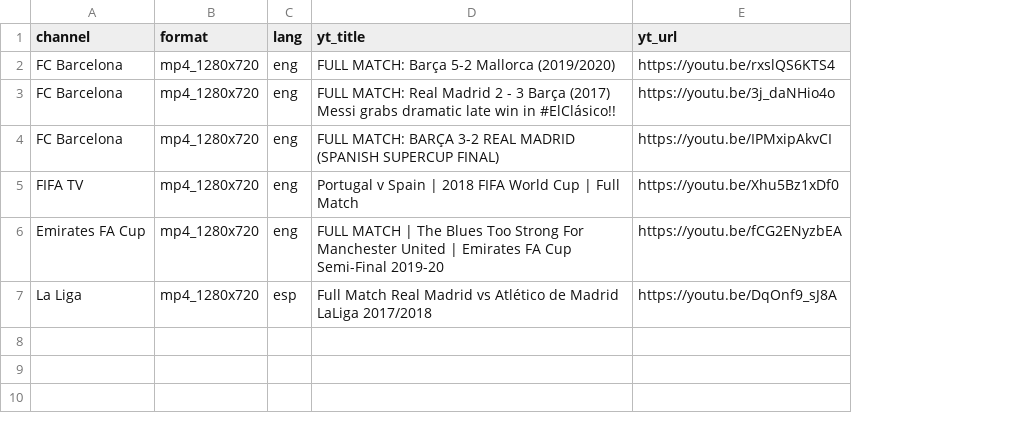
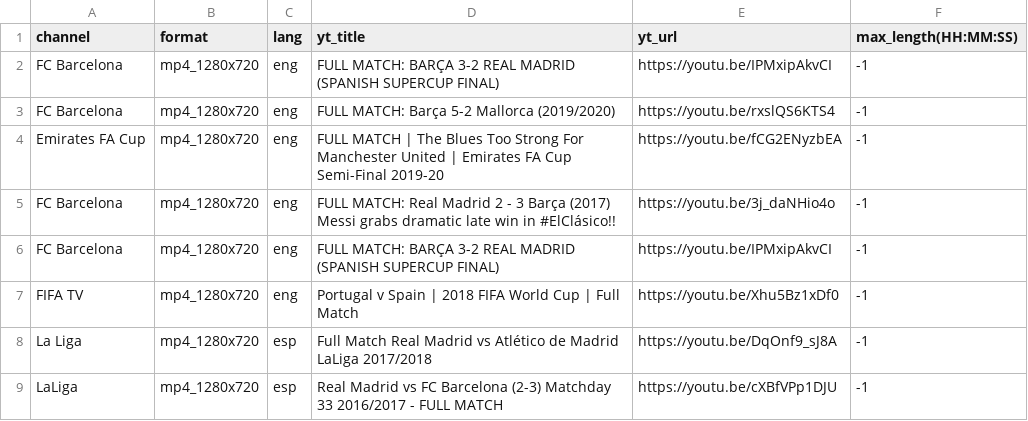
Before and after one commit to RF9862/ml_data_processing, a CSV file: youtube_downloader/urls/soccer_fullmatch.csv, drawn as a sheet; addresses are those after the commit; the diff names each change by its address in the sheet, - before the commit and + after, or states it on an @@ line.

```diff
--- a/youtube_downloader/urls/soccer_fullmatch.csv
+++ b/youtube_downloader/urls/soccer_fullmatch.csv
+column F (max_length(HH:MM:SS)), row 3: -1; rows 5-8: all -1
+row 2: FC Barcelona | mp4_1280x720 | eng | FULL MATCH: BARÇA 3-2 REAL MADRID (SPANISH SUPERCUP FINAL) | https://youtu.be/IPMxipAkvCI | -1
@@ row 6 moved to row 4: Emirates FA Cup @@
+row 9: LaLiga | mp4_1280x720 | esp | Real Madrid vs FC Barcelona (2-3) Matchday 33 2016/2017 - FULL MATCH | https://youtu.be/cXBfVPp1DJU | -1
```
Also changed, not shown: youtube_downloader/urls/basketball_fullmatch.csv, youtube_downloader/urls/boxing_fullmatch.csv, 6 other files.
